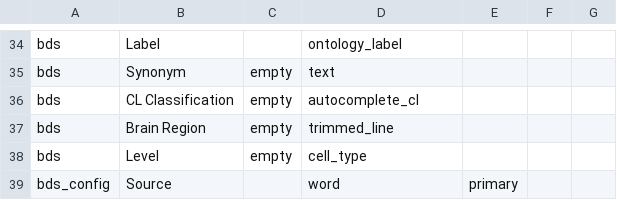
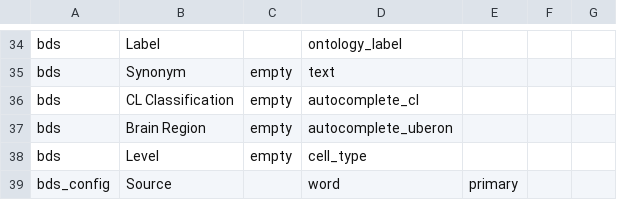
Before and after one commit to hkir-dev/demo, a TSV file: src/tables/column.tsv, drawn as a sheet; only a part is shown, gaps mark what is left out.

```diff
--- a/src/tables/column.tsv
+++ b/src/tables/column.tsv
@@ -36,3 +36,3 @@ bds	Synonym	empty	text
 bds	CL Classification	empty	autocomplete_cl			
-bds	Brain Region	empty	trimmed_line			
+bds	Brain Region	empty	autocomplete_uberon			
 bds	Level	empty	cell_type			
```
Also changed, not shown: src/tables/datatype.tsv, 2 other files.
